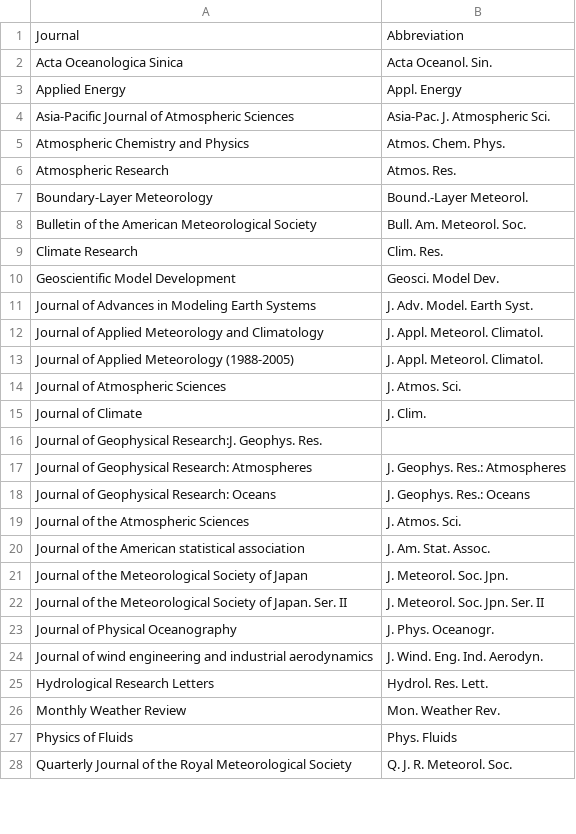
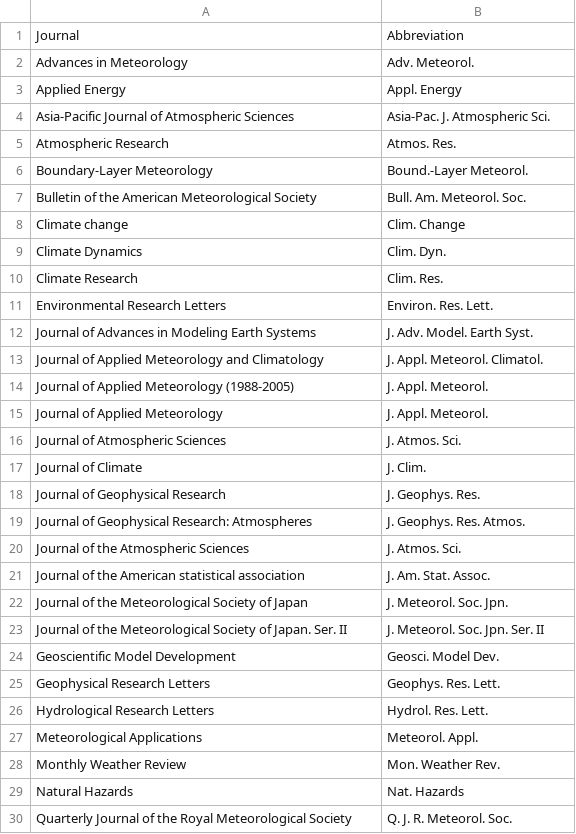
Before and after one commit to haibuihoang/bibtool, a CSV file: abbrev_journal.csv, drawn as a sheet; only a part is shown; the diff covers the shown part only.

Commit message:
Update bibtool.py and database
- Added option remove type
- Added some journals to the database

```diff
--- a/abbrev_journal.csv
+++ b/abbrev_journal.csv
@@ -1,6 +1,5 @@
 Journal;Abbreviation
-Acta Oceanologica Sinica;Acta Oceanol. Sin.
+Advances in Meteorology;Adv. Meteorol.
 Applied Energy;Appl. Energy
 Asia-Pacific Journal of Atmospheric Sciences;Asia-Pac. J. Atmospheric Sci.
-Atmospheric Chemistry and Physics;Atmos. Chem. Phys.
 Atmospheric Research;Atmos. Res.
@@ -8,12 +7,14 @@ Boundary-Layer Meteorology;Bound.-Layer Meteorol.
 Bulletin of the American Meteorological Society;Bull. Am. Meteorol. Soc.
+Climate change;Clim. Change
+Climate Dynamics;Clim. Dyn.
 Climate Research;Clim. Res.
-Geoscientific Model Development;Geosci. Model Dev.
+Environmental Research Letters;Environ. Res. Lett.
 Journal of Advances in Modeling Earth Systems;J. Adv. Model. Earth Syst.
 Journal of Applied Meteorology and Climatology;J. Appl. Meteorol. Climatol.
-Journal of Applied Meteorology (1988-2005);J. Appl. Meteorol. Climatol.
+Journal of Applied Meteorology (1988-2005);J. Appl. Meteorol.
+Journal of Applied Meteorology;J. Appl. Meteorol.
 Journal of Atmospheric Sciences;J. Atmos. Sci.
 Journal of Climate;J. Clim.
-Journal of Geophysical Research:J. Geophys. Res.
-Journal of Geophysical Research: Atmospheres;J. Geophys. Res.: Atmospheres
-Journal of Geophysical Research: Oceans;J. Geophys. Res.: Oceans
+Journal of Geophysical Research;J. Geophys. Res.
+Journal of Geophysical Research: Atmospheres;J. Geophys. Res. Atmos.
 Journal of the Atmospheric Sciences;J. Atmos. Sci.
@@ -22,7 +23,8 @@ Journal of the Meteorological Society of Japan;J. Meteorol. Soc. Jpn.
 Journal of the Meteorological Society of Japan. Ser. II;J. Meteorol. Soc. Jpn. Ser. II
-Journal of Physical Oceanography;J. Phys. Oceanogr.
-Journal of wind engineering and industrial aerodynamics;J. Wind. Eng. Ind. Aerodyn.
+Geoscientific Model Development;Geosci. Model Dev.
+Geophysical Research Letters;Geophys. Res. Lett.
 Hydrological Research Letters;Hydrol. Res. Lett.
+Meteorological Applications;Meteorol. Appl.
 Monthly Weather Review;Mon. Weather Rev.
-Physics of Fluids;Phys. Fluids
+Natural Hazards;Nat. Hazards
 Quarterly Journal of the Royal Meteorological Society;Q. J. R. Meteorol. Soc.
```
Also changed, not shown: 7 added rows, 2 removed rows and 1 moved row elsewhere in this file, 1 other file.
